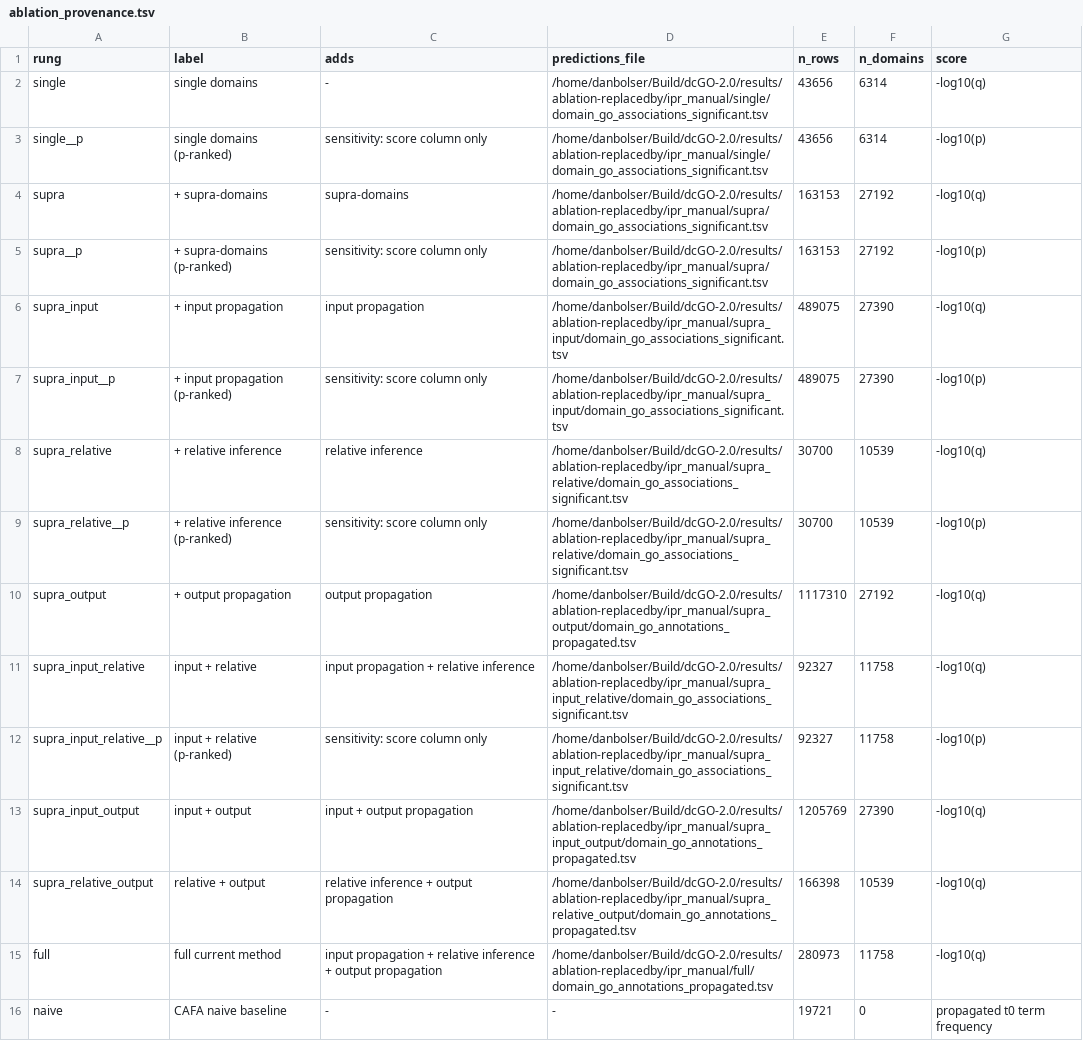
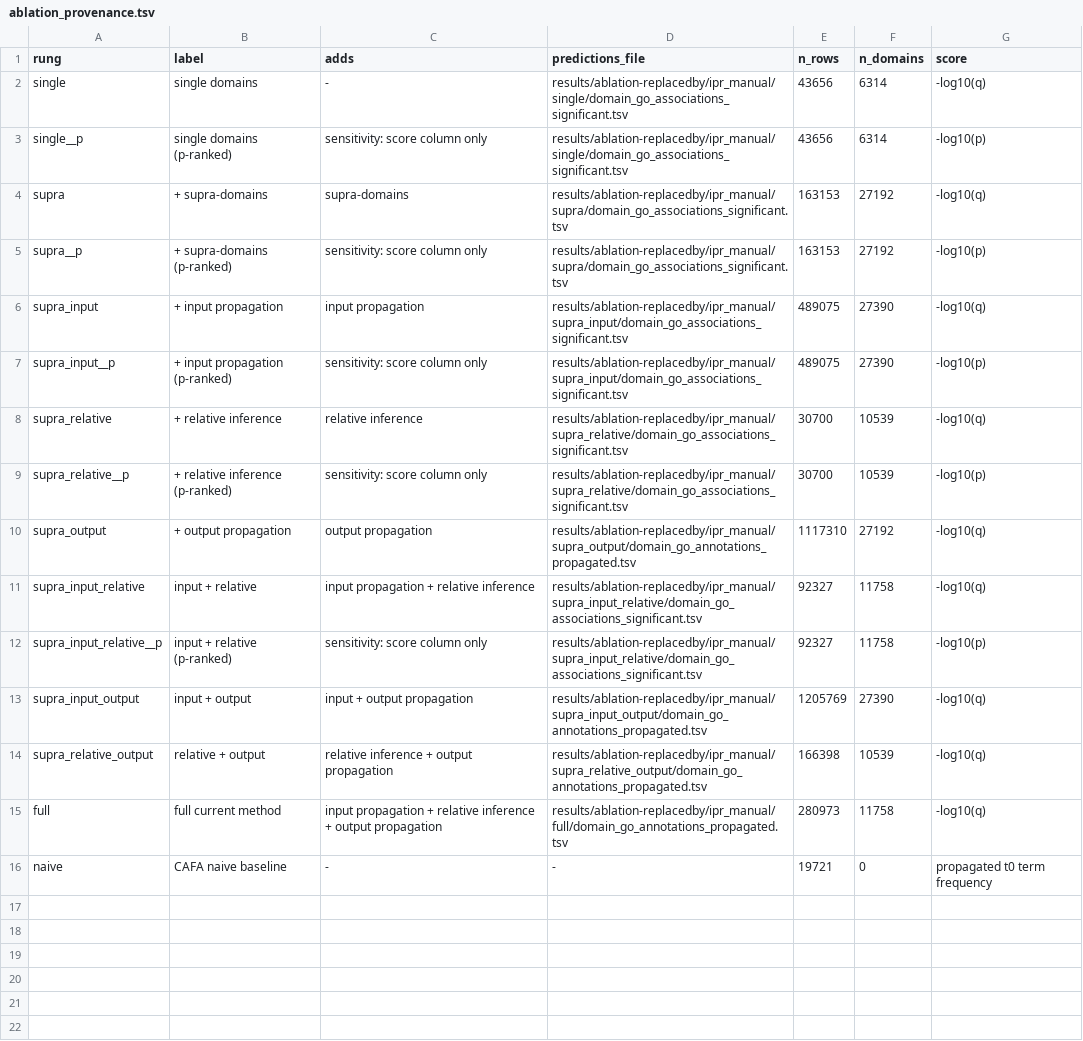
Before and after one commit to dbolser/dcGO-2.0, a TSV file: validation/ablation_provenance.tsv, drawn as a sheet.

```diff
--- a/validation/ablation_provenance.tsv
+++ b/validation/ablation_provenance.tsv
@@ -1,16 +1,16 @@
 rung	label	adds	predictions_file	n_rows	n_domains	score
-single	single domains	-	/home/danbolser/Build/dcGO-2.0/results/ablation-replacedby/ipr_manual/single/domain_go_associations_significant.tsv	43656	6314	-log10(q)
-single__p	single domains (p-ranked)	sensitivity: score column only	/home/danbolser/Build/dcGO-2.0/results/ablation-replacedby/ipr_manual/single/domain_go_associations_significant.tsv	43656	6314	-log10(p)
-supra	+ supra-domains	supra-domains	/home/danbolser/Build/dcGO-2.0/results/ablation-replacedby/ipr_manual/supra/domain_go_associations_significant.tsv	163153	27192	-log10(q)
-supra__p	+ supra-domains (p-ranked)	sensitivity: score column only	/home/danbolser/Build/dcGO-2.0/results/ablation-replacedby/ipr_manual/supra/domain_go_associations_significant.tsv	163153	27192	-log10(p)
-supra_input	+ input propagation	input propagation	/home/danbolser/Build/dcGO-2.0/results/ablation-replacedby/ipr_manual/supra_input/domain_go_associations_significant.tsv	489075	27390	-log10(q)
-supra_input__p	+ input propagation (p-ranked)	sensitivity: score column only	/home/danbolser/Build/dcGO-2.0/results/ablation-replacedby/ipr_manual/supra_input/domain_go_associations_significant.tsv	489075	27390	-log10(p)
-supra_relative	+ relative inference	relative inference	/home/danbolser/Build/dcGO-2.0/results/ablation-replacedby/ipr_manual/supra_relative/domain_go_associations_significant.tsv	30700	10539	-log10(q)
-supra_relative__p	+ relative inference (p-ranked)	sensitivity: score column only	/home/danbolser/Build/dcGO-2.0/results/ablation-replacedby/ipr_manual/supra_relative/domain_go_associations_significant.tsv	30700	10539	-log10(p)
-supra_output	+ output propagation	output propagation	/home/danbolser/Build/dcGO-2.0/results/ablation-replacedby/ipr_manual/supra_output/domain_go_annotations_propagated.tsv	1117310	27192	-log10(q)
-supra_input_relative	input + relative	input propagation + relative inference	/home/danbolser/Build/dcGO-2.0/results/ablation-replacedby/ipr_manual/supra_input_relative/domain_go_associations_significant.tsv	92327	11758	-log10(q)
-supra_input_relative__p	input + relative (p-ranked)	sensitivity: score column only	/home/danbolser/Build/dcGO-2.0/results/ablation-replacedby/ipr_manual/supra_input_relative/domain_go_associations_significant.tsv	92327	11758	-log10(p)
-supra_input_output	input + output	input + output propagation	/home/danbolser/Build/dcGO-2.0/results/ablation-replacedby/ipr_manual/supra_input_output/domain_go_annotations_propagated.tsv	1205769	27390	-log10(q)
-supra_relative_output	relative + output	relative inference + output propagation	/home/danbolser/Build/dcGO-2.0/results/ablation-replacedby/ipr_manual/supra_relative_output/domain_go_annotations_propagated.tsv	166398	10539	-log10(q)
-full	full current method	input propagation + relative inference + output propagation	/home/danbolser/Build/dcGO-2.0/results/ablation-replacedby/ipr_manual/full/domain_go_annotations_propagated.tsv	280973	11758	-log10(q)
+single	single domains	-	results/ablation-replacedby/ipr_manual/single/domain_go_associations_significant.tsv	43656	6314	-log10(q)
+single__p	single domains (p-ranked)	sensitivity: score column only	results/ablation-replacedby/ipr_manual/single/domain_go_associations_significant.tsv	43656	6314	-log10(p)
+supra	+ supra-domains	supra-domains	results/ablation-replacedby/ipr_manual/supra/domain_go_associations_significant.tsv	163153	27192	-log10(q)
+supra__p	+ supra-domains (p-ranked)	sensitivity: score column only	results/ablation-replacedby/ipr_manual/supra/domain_go_associations_significant.tsv	163153	27192	-log10(p)
+supra_input	+ input propagation	input propagation	results/ablation-replacedby/ipr_manual/supra_input/domain_go_associations_significant.tsv	489075	27390	-log10(q)
+supra_input__p	+ input propagation (p-ranked)	sensitivity: score column only	results/ablation-replacedby/ipr_manual/supra_input/domain_go_associations_significant.tsv	489075	27390	-log10(p)
+supra_relative	+ relative inference	relative inference	results/ablation-replacedby/ipr_manual/supra_relative/domain_go_associations_significant.tsv	30700	10539	-log10(q)
+supra_relative__p	+ relative inference (p-ranked)	sensitivity: score column only	results/ablation-replacedby/ipr_manual/supra_relative/domain_go_associations_significant.tsv	30700	10539	-log10(p)
+supra_output	+ output propagation	output propagation	results/ablation-replacedby/ipr_manual/supra_output/domain_go_annotations_propagated.tsv	1117310	27192	-log10(q)
+supra_input_relative	input + relative	input propagation + relative inference	results/ablation-replacedby/ipr_manual/supra_input_relative/domain_go_associations_significant.tsv	92327	11758	-log10(q)
+supra_input_relative__p	input + relative (p-ranked)	sensitivity: score column only	results/ablation-replacedby/ipr_manual/supra_input_relative/domain_go_associations_significant.tsv	92327	11758	-log10(p)
+supra_input_output	input + output	input + output propagation	results/ablation-replacedby/ipr_manual/supra_input_output/domain_go_annotations_propagated.tsv	1205769	27390	-log10(q)
+supra_relative_output	relative + output	relative inference + output propagation	results/ablation-replacedby/ipr_manual/supra_relative_output/domain_go_annotations_propagated.tsv	166398	10539	-log10(q)
+full	full current method	input propagation + relative inference + output propagation	results/ablation-replacedby/ipr_manual/full/domain_go_annotations_propagated.tsv	280973	11758	-log10(q)
 naive	CAFA naive baseline	-	-	19721	0	propagated t0 term frequency
```
Also changed, not shown: validation/ablation_cells/ipr_all/ablation_metrics.tsv, validation/ablation_cells/ipr_all/ablation_provenance.tsv, 42 other files.
